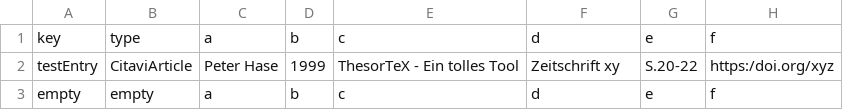
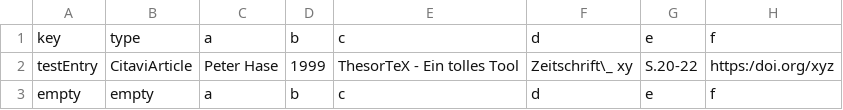
Before and after one commit to TimoSto/ThesorTeX, a CSV file: services/website/internal/documentations/example/de/bib_entries.csv, drawn as a sheet; only a part is shown; the diff names each change by its address in the sheet, - before the commit and + after, or states it on an @@ line.

Commit message:
Website: example explanation

```diff
--- a/services/website/internal/documentations/example/de/bib_entries.csv
+++ b/services/website/internal/documentations/example/de/bib_entries.csv
-F2: Zeitschrift xy
+F2: Zeitschrift\_ xy
```
Also changed, not shown: 2 other files.
